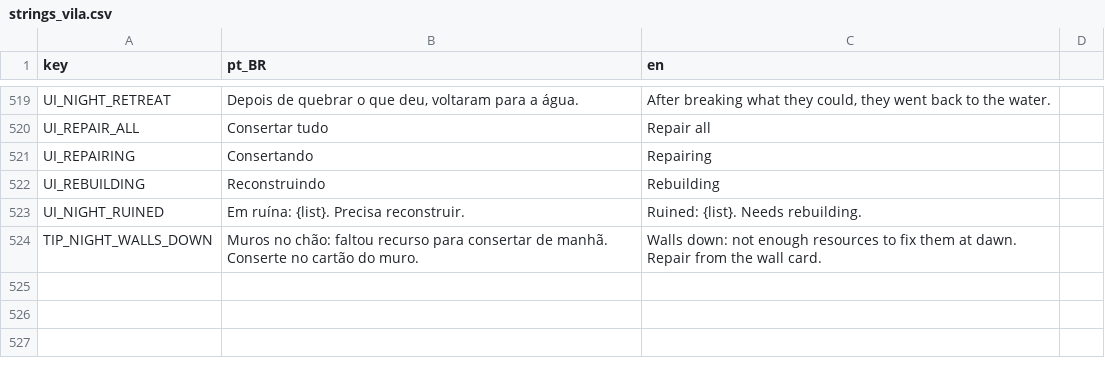
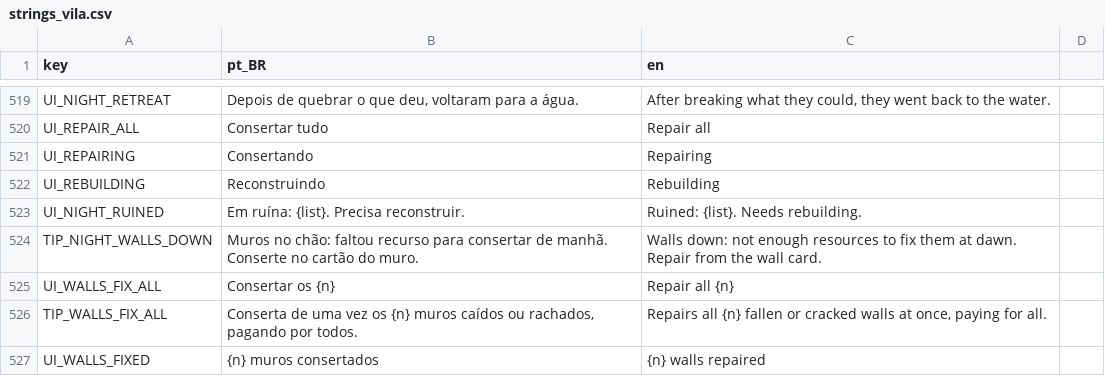
Before and after one commit to koenigkan12/task-bar, a CSV file: vila/data/i18n/strings_vila.csv, drawn as a sheet; only a part is shown, gaps mark what is left out.

```diff
--- a/vila/data/i18n/strings_vila.csv
+++ b/vila/data/i18n/strings_vila.csv
@@ -524 +524,4 @@ UI_NIGHT_RUINED,Em ruína: {list}. Precisa reconstruir.,Ruined: {list}. Needs re
 TIP_NIGHT_WALLS_DOWN,Muros no chão: faltou recurso para consertar de manhã. Conserte no cartão do muro.,Walls down: not enough resources to fix them at dawn. Repair from the wall card.
+UI_WALLS_FIX_ALL,Consertar os {n},Repair all {n}
+TIP_WALLS_FIX_ALL,"Conserta de uma vez os {n} muros caídos ou rachados, pagando por todos.","Repairs all {n} fallen or cracked walls at once, paying for all."
+UI_WALLS_FIXED,{n} muros consertados,{n} walls repaired
```
Also changed, not shown: 6 other files.
